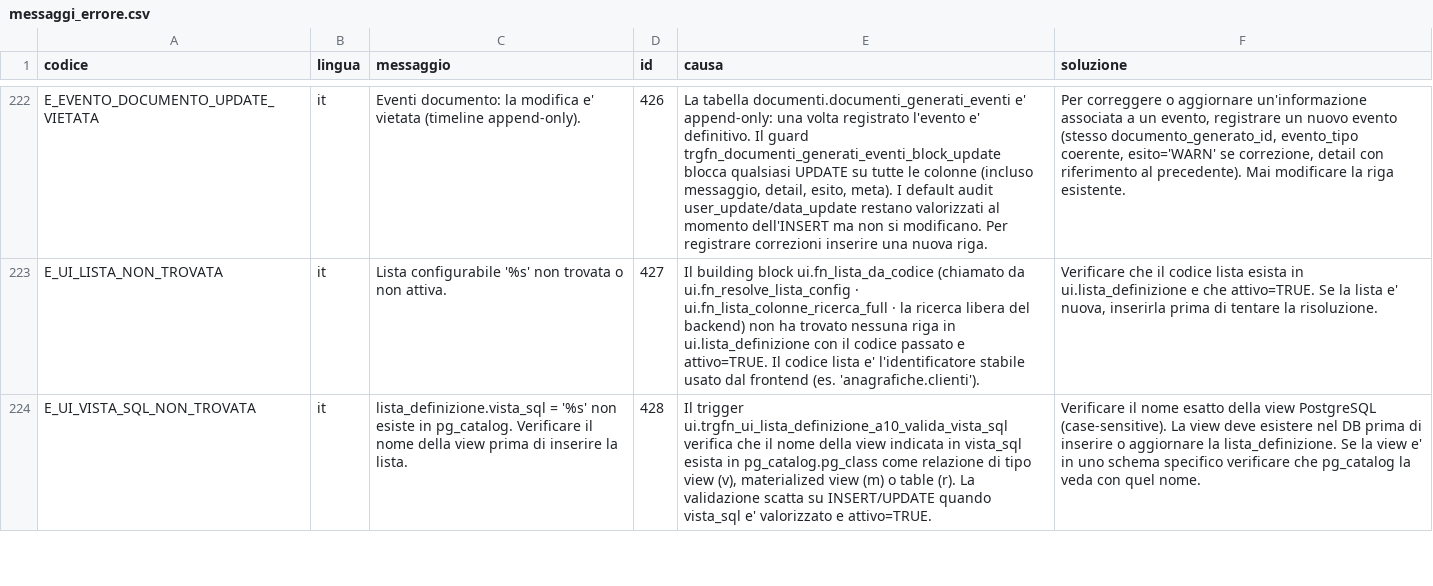
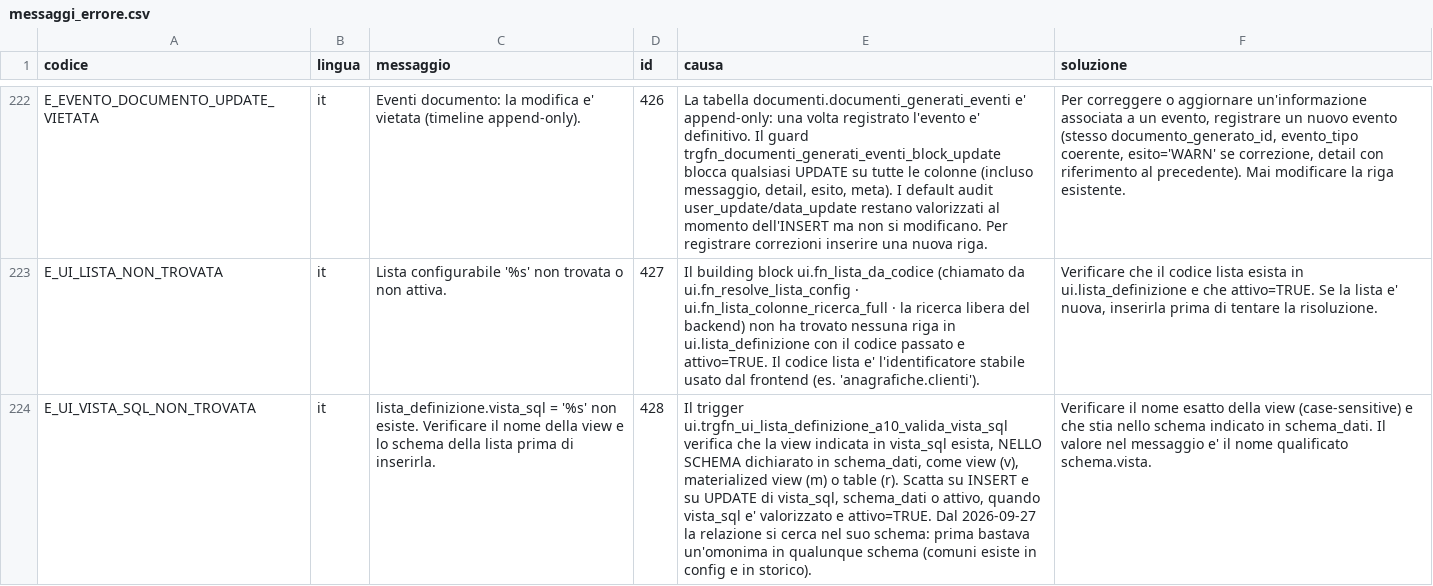
Before and after one commit to Tito-it/ZeroErp, a CSV file: db/changelog/migrations_v2/80_data/sql/config/messaggi_errore.csv, drawn as a sheet; only a part is shown, gaps mark what is left out; the diff covers the shown part only; the diff names each change by its address in the sheet, - before the commit and + after, or states it on an @@ line.

```diff
--- a/db/changelog/migrations_v2/80_data/sql/config/messaggi_errore.csv
+++ b/db/changelog/migrations_v2/80_data/sql/config/messaggi_errore.csv
-C224 (messaggio): …'%s' non esiste in pg_catalog. Verificare il nome della view prima di inserire la lista.
+C224 (messaggio): …'%s' non esiste. Verificare il nome della view e lo schema della lista prima di inserirla.
-E224 (causa): …verifica che il nome della view indicata in vista_sql esista in pg_catalog.pg_class come relazione di tipo view (v), materialized view (m) o table (r). La validazione scatta su INSERT/UPDATE quando vista_sql e' valorizzato e attivo=TRUE.
+E224 (causa): …verifica che la view indicata in vista_sql esista, NELLO SCHEMA dichiarato in schema_dati, come view (v), materialized view (m) o table (r). Scatta su INSERT e su UPDATE di vista_sql, schema_dati o attivo, quando vista_sql e' valorizzato e attivo=TRUE. Dal 2026-09-27 la relazione si cerca nel suo schema: prima bastava un'omonima in qualunque schema (comuni esiste in config e in storico).
-F224 (soluzione): …della view PostgreSQL (case-sensitive). La view deve esistere nel DB prima di inserire o aggiornare la lista_definizione. Se la view e' in uno schema specifico verificare che pg_catalog la veda con quel nome.
+F224 (soluzione): …della view (case-sensitive) e che stia nello schema indicato in schema_dati. Il valore nel messaggio e' il nome qualificato schema.vista.
```
Also changed, not shown: 2 added rows and 2 edited cells elsewhere in this file, db/changelog/migrations_v2/80_data/sql/config/codici_errore.csv, db/changelog/migrations_v2/80_data/sql/dbops/automation_lock_columns.csv, 34 other files.
